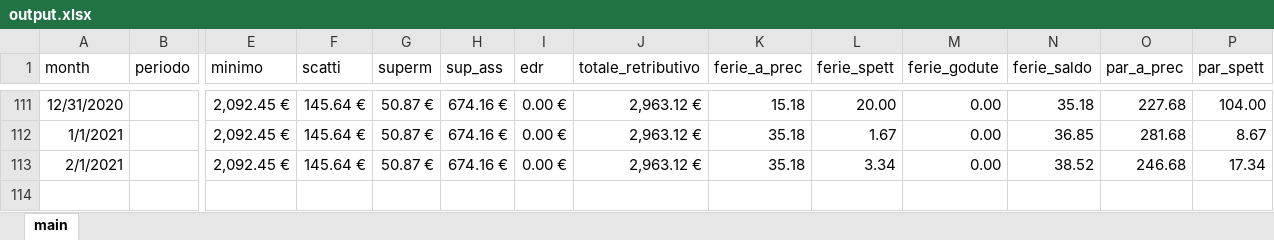
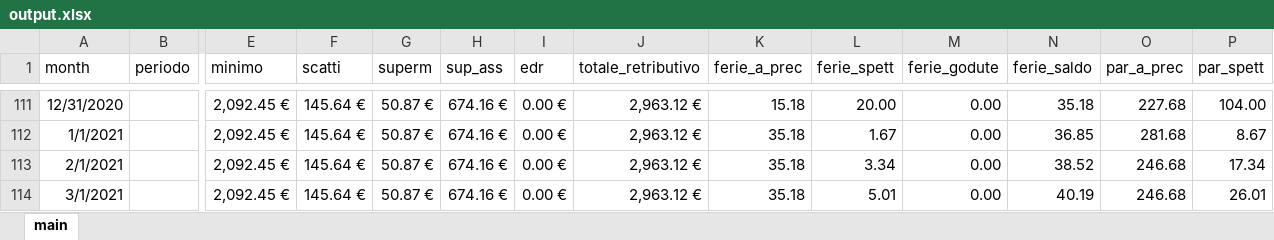
Before and after one commit to ZeeD/pay-viewer, an Excel workbook: output.xlsx, sheet main, drawn as a sheet; only a part is shown, gaps mark what is left out; values as stored, in another font and other column widths than the file's, no borders; rows hold the shown columns only; the diff names each change by its address in the sheet, - before the commit and + after, or states it on an @@ line.

Commit message:
new data

```diff
--- a/output.xlsx (sheet main)
+++ b/output.xlsx (sheet main)
+row 114: 3/1/2021 |  | 2,092.45 € | 145.64 € | 50.87 € | 674.16 € | 0.00 € | 2,963.12 € | 35.18 | 5.01 | 0.00 | 40.19 | 246.68 | 26.01
```
